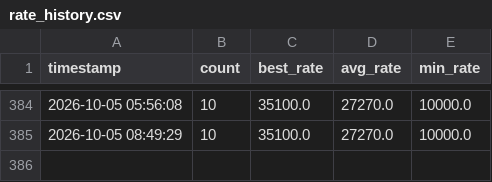
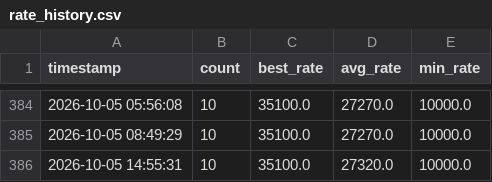
Before and after one commit to cute52016812/maple-rate-monitor, a CSV file: docs/rate_history.csv, drawn as a sheet; only a part is shown, gaps mark what is left out.

```diff
--- a/docs/rate_history.csv
+++ b/docs/rate_history.csv
@@ -385 +385,2 @@
 2026-10-05 08:49:29,10,35100.0,27270.0,10000.0
+2026-10-05 14:55:31,10,35100.0,27320.0,10000.0
```
Also changed, not shown: 2 other files.
